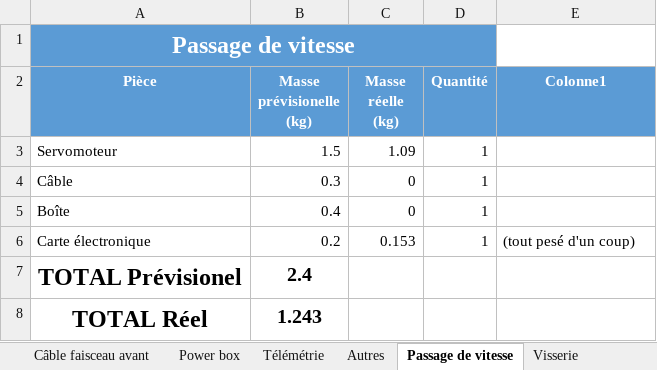
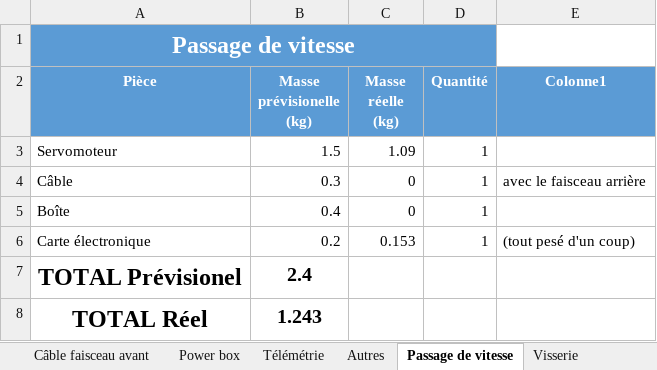
Before and after one commit to EOSCogniton/STUF2019, an Excel workbook: EL - Electrical/Autre/Masse Elec.xlsx, sheet Passage de vitesse, drawn as a sheet; values as stored, in another font and other column widths than the file's, no borders; table styles not drawn; the diff names each change by its address in the sheet, - before the commit and + after, or states it on an @@ line.

```diff
--- a/EL - Electrical/Autre/Masse Elec.xlsx (sheet Passage de vitesse)
+++ b/EL - Electrical/Autre/Masse Elec.xlsx (sheet Passage de vitesse)
-E4 (Colonne1): (empty)
+E4 (Colonne1): avec le faisceau arrière
```
Also changed, not shown: sheet Connecteur, other sheet tabs, charts or pictures.
